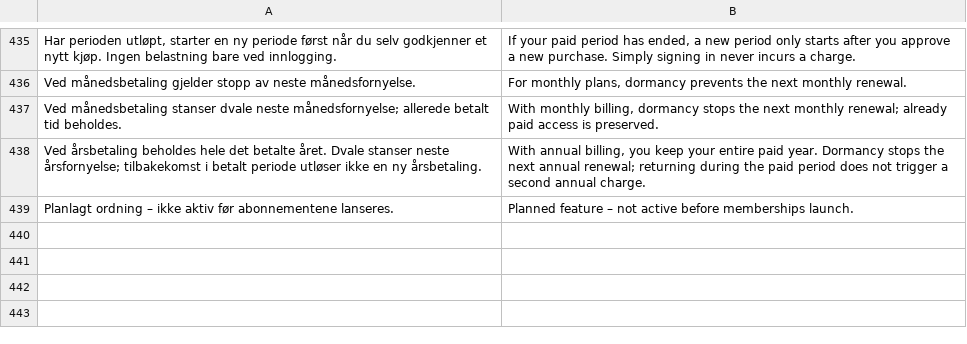
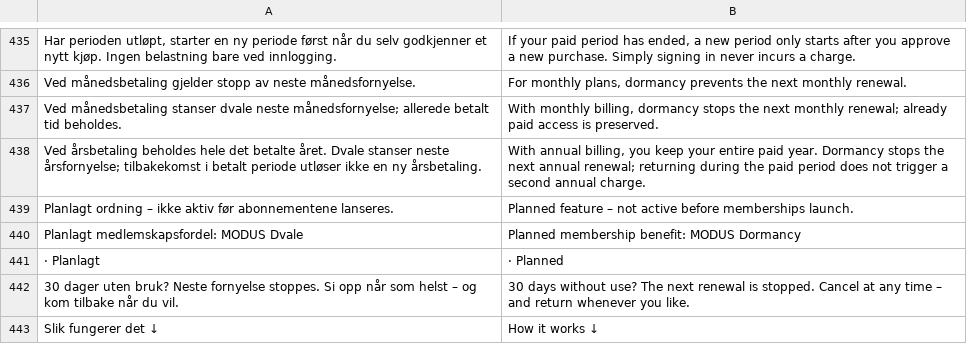
Before and after one commit to raaensimen-rgb/modus, a TSV file: content/i18n/dynamic.tsv, drawn as a sheet; only a part is shown, gaps mark what is left out.

Commit message:
Translate early MODUS Dormancy hero notice to English

```diff
--- a/content/i18n/dynamic.tsv
+++ b/content/i18n/dynamic.tsv
@@ -439 +439,5 @@ Ved årsbetaling beholdes hele det betalte året. Dvale stanser neste årsfornye
 Planlagt ordning – ikke aktiv før abonnementene lanseres.	Planned feature – not active before memberships launch.
+Planlagt medlemskapsfordel: MODUS Dvale	Planned membership benefit: MODUS Dormancy
+· Planlagt	· Planned
+30 dager uten bruk? Neste fornyelse stoppes. Si opp når som helst – og kom tilbake når du vil.	30 days without use? The next renewal is stopped. Cancel at any time – and return whenever you like.
+Slik fungerer det ↓	How it works ↓
```
